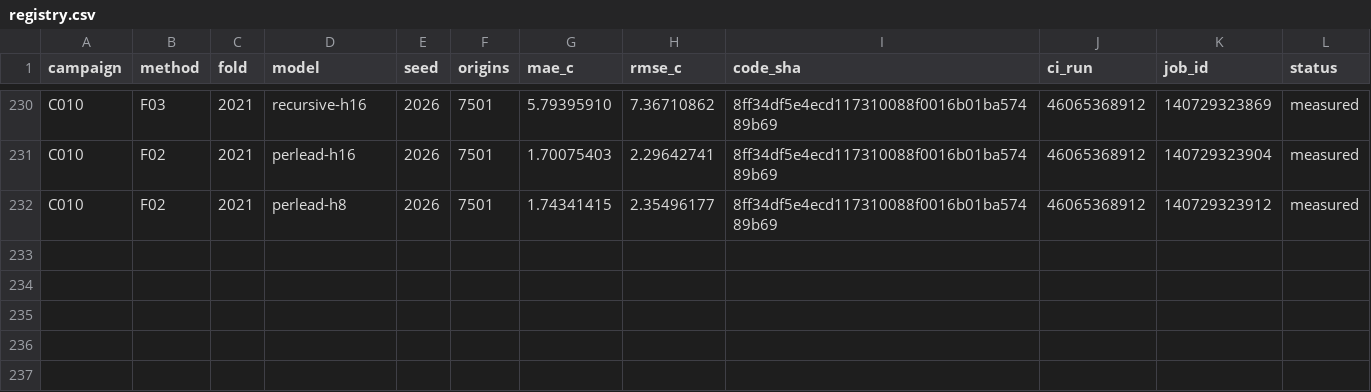
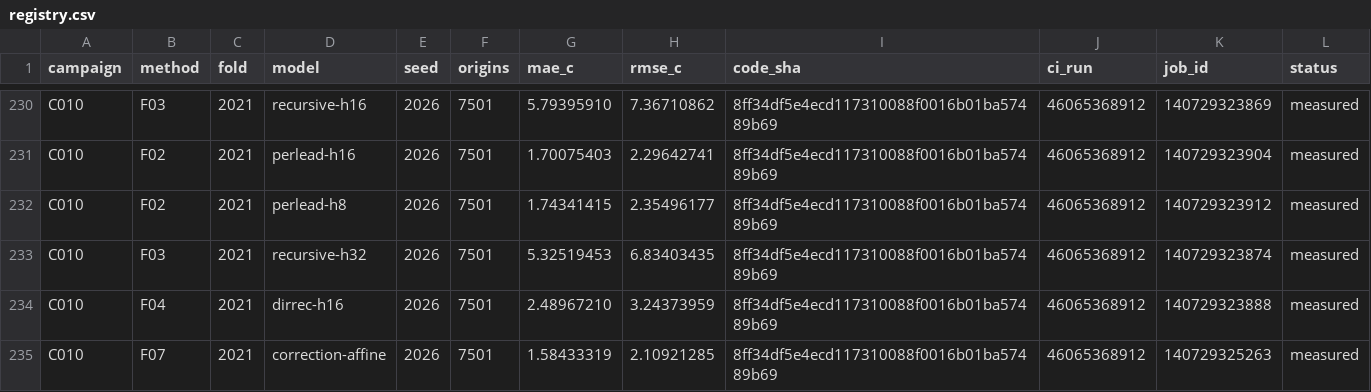
Before and after one commit to sguzman/aevral, a CSV file: results/C010/registry.csv, drawn as a sheet; only a part is shown, gaps mark what is left out; the diff names each change by its address in the sheet, - before the commit and + after, or states it on an @@ line.

```diff
--- a/results/C010/registry.csv
+++ b/results/C010/registry.csv
+row 233: C010 | F03 | 2021 | recursive-h32 | 2026 | 7501 | 5.32519453 | 6.83403435 | 8ff34df5e4ecd117310088f0016b01ba57489b69 | 46065368912 | 140729323874 | measured
+row 234: C010 | F04 | 2021 | dirrec-h16 | 2026 | 7501 | 2.48967210 | 3.24373959 | 8ff34df5e4ecd117310088f0016b01ba57489b69 | 46065368912 | 140729323888 | measured
+row 235: C010 | F07 | 2021 | correction-affine | 2026 | 7501 | 1.58433319 | 2.10921285 | 8ff34df5e4ecd117310088f0016b01ba57489b69 | 46065368912 | 140729325263 | measured
```
Also changed, not shown: 4 other files.
